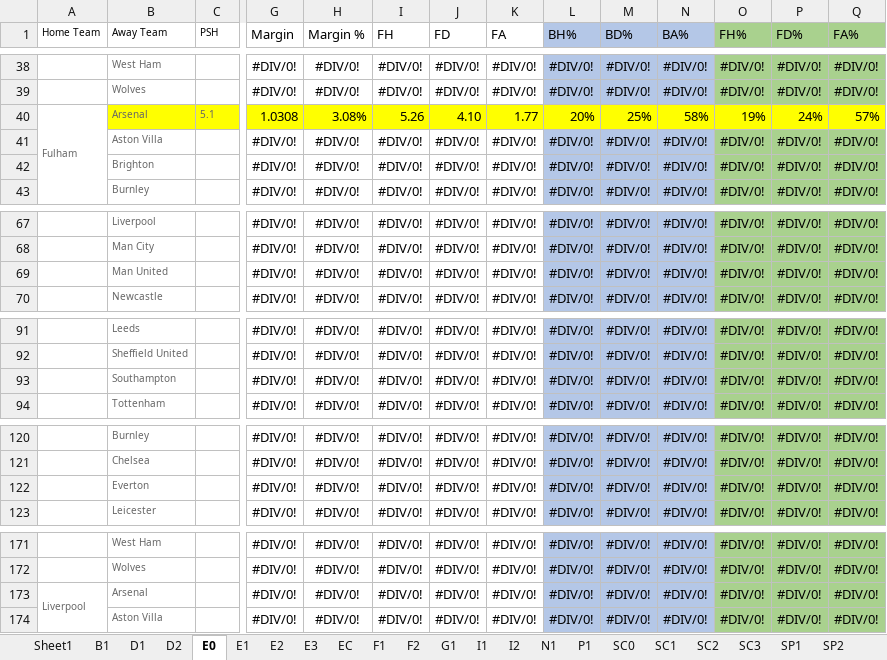
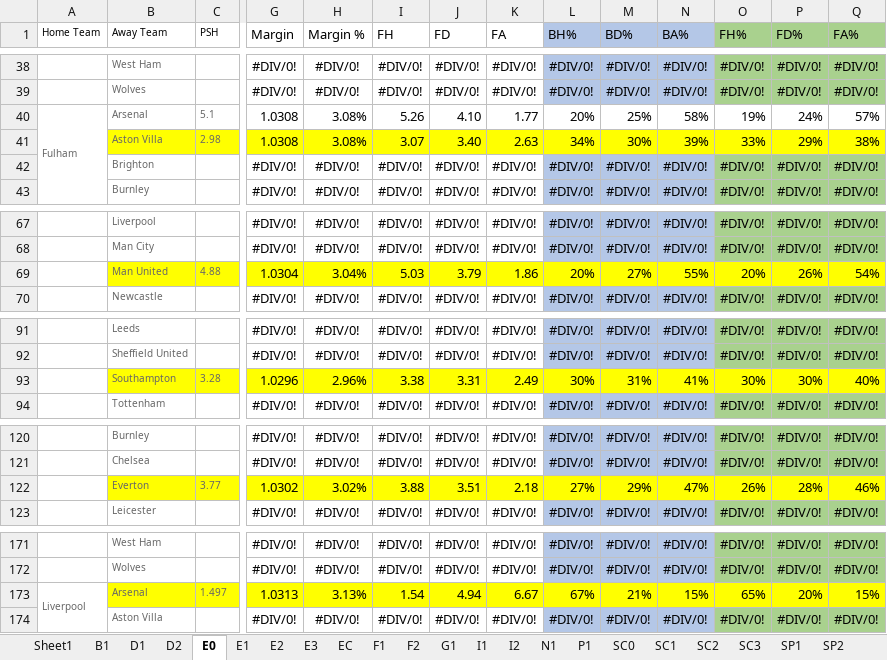
Before and after one commit to gitboyzorro5/FDAS, an Excel workbook: League Progress.xlsx, sheet E0, drawn as a sheet; only a part is shown, gaps mark what is left out; values as stored, in another font and other column widths than the file's, no borders; removed rows and columns are numbered as before the commit, all else as after; rows hold the shown columns only; the diff covers the shown part only; the diff names each change by its address in the sheet, - before the commit and + after, or states it on an @@ line.

Commit message:
updated league progress

```diff
--- a/League Progress.xlsx (sheet E0)
+++ b/League Progress.xlsx (sheet E0)
-B40:C40 fill: #FFFF00
+B40:C40 fill: none
-G40:Q40 fill: #FFFF00
+G40:Q40 fill: none
-row 41:  | Aston Villa |  | #DIV/0! | #DIV/0! | #DIV/0! | #DIV/0! | #DIV/0! | #DIV/0! | #DIV/0! | #DIV/0! | #DIV/0! | #DIV/0! | #DIV/0!
+row 41:  | Aston Villa | 2.98 | 1.0308 | 3.08% | 3.07 | 3.40 | 2.63 | 34% | 30% | 39% | 33% | 29% | 38%
-row 69:  | Man United |  | #DIV/0! | #DIV/0! | #DIV/0! | #DIV/0! | #DIV/0! | #DIV/0! | #DIV/0! | #DIV/0! | #DIV/0! | #DIV/0! | #DIV/0!
+row 69:  | Man United | 4.88 | 1.0304 | 3.04% | 5.03 | 3.79 | 1.86 | 20% | 27% | 55% | 20% | 26% | 54%
-row 93:  | Southampton |  | #DIV/0! | #DIV/0! | #DIV/0! | #DIV/0! | #DIV/0! | #DIV/0! | #DIV/0! | #DIV/0! | #DIV/0! | #DIV/0! | #DIV/0!
+row 93:  | Southampton | 3.28 | 1.0296 | 2.96% | 3.38 | 3.31 | 2.49 | 30% | 31% | 41% | 30% | 30% | 40%
-row 122:  | Everton |  | #DIV/0! | #DIV/0! | #DIV/0! | #DIV/0! | #DIV/0! | #DIV/0! | #DIV/0! | #DIV/0! | #DIV/0! | #DIV/0! | #DIV/0!
+row 122:  | Everton | 3.77 | 1.0302 | 3.02% | 3.88 | 3.51 | 2.18 | 27% | 29% | 47% | 26% | 28% | 46%
-row 173: Liverpool | Arsenal |  | #DIV/0! | #DIV/0! | #DIV/0! | #DIV/0! | #DIV/0! | #DIV/0! | #DIV/0! | #DIV/0! | #DIV/0! | #DIV/0! | #DIV/0!
+row 173: Liverpool | Arsenal | 1.497 | 1.0313 | 3.13% | 1.54 | 4.94 | 6.67 | 67% | 21% | 15% | 65% | 20% | 15%
```
Also changed, not shown: 5 added rows, 5 removed rows and cell formats elsewhere in this sheet, sheet D1.
